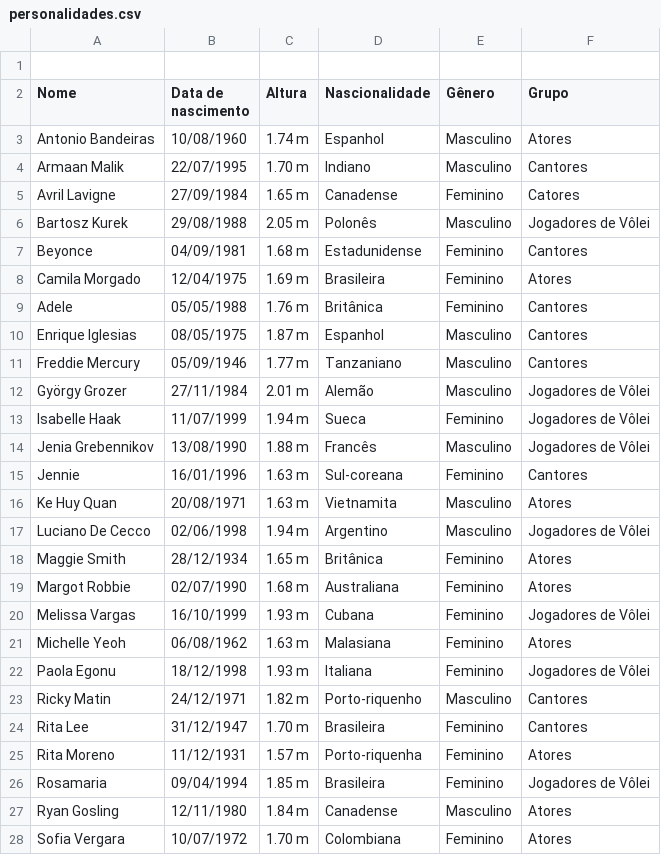
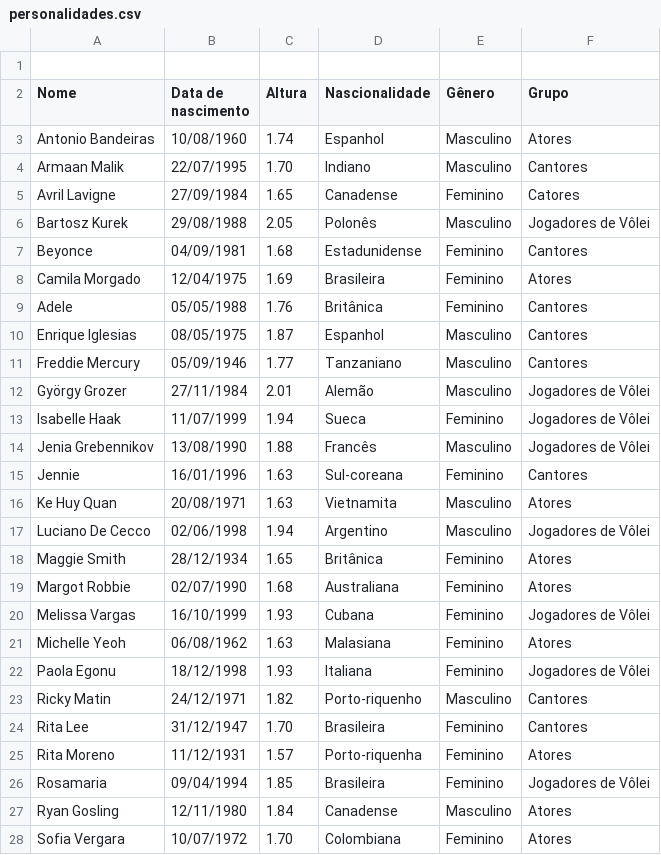
Before and after one commit to vicmanso/meu-arquivo-csv, a CSV file: personalidades.csv, drawn as a sheet; only a part is shown; the diff covers the shown part only.

Commit message:
Update personalidades.csv

```diff
--- a/personalidades.csv
+++ b/personalidades.csv
@@ -2,27 +2,27 @@
 Nome,Data de nascimento,Altura,Nascionalidade,Gênero,Grupo
-Antonio Bandeiras,10/08/1960,1.74 m,Espanhol,Masculino,Atores
-Armaan Malik,22/07/1995,1.70 m,Indiano,Masculino,Cantores
-Avril Lavigne,27/09/1984,1.65 m,Canadense,Feminino,Catores
-Bartosz Kurek,29/08/1988,2.05 m,Polonês,Masculino,Jogadores de Vôlei
-Beyonce,04/09/1981,1.68 m,Estadunidense,Feminino,Cantores
-Camila Morgado,12/04/1975,1.69 m,Brasileira,Feminino,Atores
-Adele,05/05/1988,1.76 m,Britânica,Feminino,Cantores
-Enrique Iglesias,08/05/1975,1.87 m,Espanhol,Masculino,Cantores
-Freddie Mercury,05/09/1946,1.77 m,Tanzaniano,Masculino,Cantores
-György Grozer,27/11/1984,2.01 m,Alemão,Masculino,Jogadores de Vôlei
-Isabelle Haak,11/07/1999,1.94 m,Sueca,Feminino,Jogadores de Vôlei
-Jenia Grebennikov,13/08/1990,1.88 m,Francês,Masculino,Jogadores de Vôlei
-Jennie,16/01/1996,1.63 m,Sul-coreana,Feminino,Cantores
-Ke Huy Quan,20/08/1971,1.63 m,Vietnamita,Masculino,Atores
-Luciano De Cecco,02/06/1998,1.94 m,Argentino,Masculino,Jogadores de Vôlei
-Maggie Smith,28/12/1934,1.65 m,Britânica,Feminino,Atores 	
-Margot Robbie,02/07/1990,1.68 m,Australiana,Feminino,Atores
-Melissa Vargas,16/10/1999,1.93 m,Cubana,Feminino,Jogadores de Vôlei
-Michelle Yeoh,06/08/1962,1.63 m,Malasiana,Feminino,Atores
-Paola Egonu,18/12/1998,1.93 m,Italiana,Feminino,Jogadores de Vôlei
-Ricky Matin,24/12/1971,1.82 m,Porto-riquenho,Masculino,Cantores
-Rita Lee,31/12/1947,1.70 m,Brasileira,Feminino,Cantores
-Rita Moreno,11/12/1931,1.57 m,Porto-riquenha,Feminino,Atores
-Rosamaria,09/04/1994,1.85 m,Brasileira,Feminino,Jogadores de Vôlei
-Ryan Gosling,12/11/1980,1.84 m,Canadense,Masculino,Atores
-Sofia Vergara,10/07/1972,1.70 m,Colombiana,Feminino,Atores
+Antonio Bandeiras,10/08/1960,1.74,Espanhol,Masculino,Atores
+Armaan Malik,22/07/1995,1.70,Indiano,Masculino,Cantores
+Avril Lavigne,27/09/1984,1.65,Canadense,Feminino,Catores
+Bartosz Kurek,29/08/1988,2.05,Polonês,Masculino,Jogadores de Vôlei
+Beyonce,04/09/1981,1.68,Estadunidense,Feminino,Cantores
+Camila Morgado,12/04/1975,1.69,Brasileira,Feminino,Atores
+Adele,05/05/1988,1.76,Britânica,Feminino,Cantores
+Enrique Iglesias,08/05/1975,1.87,Espanhol,Masculino,Cantores
+Freddie Mercury,05/09/1946,1.77,Tanzaniano,Masculino,Cantores
+György Grozer,27/11/1984,2.01,Alemão,Masculino,Jogadores de Vôlei
+Isabelle Haak,11/07/1999,1.94,Sueca,Feminino,Jogadores de Vôlei
+Jenia Grebennikov,13/08/1990,1.88,Francês,Masculino,Jogadores de Vôlei
+Jennie,16/01/1996,1.63,Sul-coreana,Feminino,Cantores
+Ke Huy Quan,20/08/1971,1.63,Vietnamita,Masculino,Atores
+Luciano De Cecco,02/06/1998,1.94,Argentino,Masculino,Jogadores de Vôlei
+Maggie Smith,28/12/1934,1.65,Britânica,Feminino,Atores 	
+Margot Robbie,02/07/1990,1.68,Australiana,Feminino,Atores
+Melissa Vargas,16/10/1999,1.93,Cubana,Feminino,Jogadores de Vôlei
+Michelle Yeoh,06/08/1962,1.63,Malasiana,Feminino,Atores
+Paola Egonu,18/12/1998,1.93,Italiana,Feminino,Jogadores de Vôlei
+Ricky Matin,24/12/1971,1.82,Porto-riquenho,Masculino,Cantores
+Rita Lee,31/12/1947,1.70,Brasileira,Feminino,Cantores
+Rita Moreno,11/12/1931,1.57,Porto-riquenha,Feminino,Atores
+Rosamaria,09/04/1994,1.85,Brasileira,Feminino,Jogadores de Vôlei
+Ryan Gosling,12/11/1980,1.84,Canadense,Masculino,Atores
+Sofia Vergara,10/07/1972,1.70,Colombiana,Feminino,Atores
```
Also changed, not shown: 4 edited cells elsewhere in this file.
